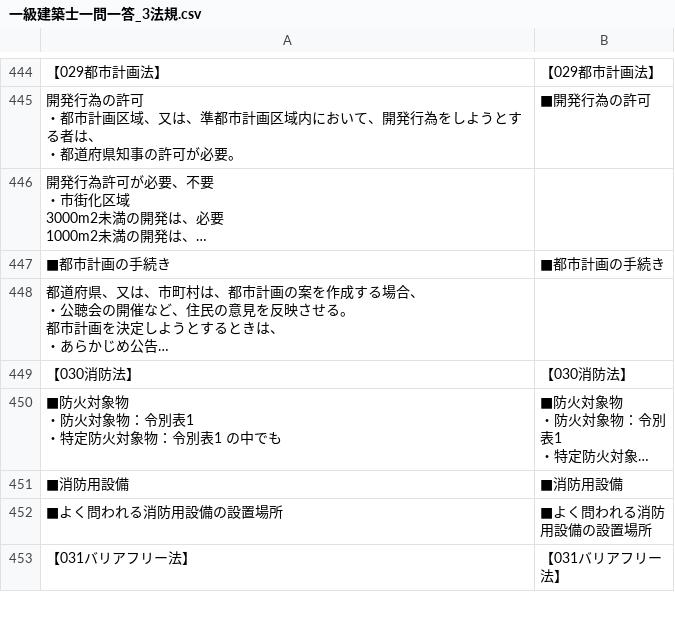
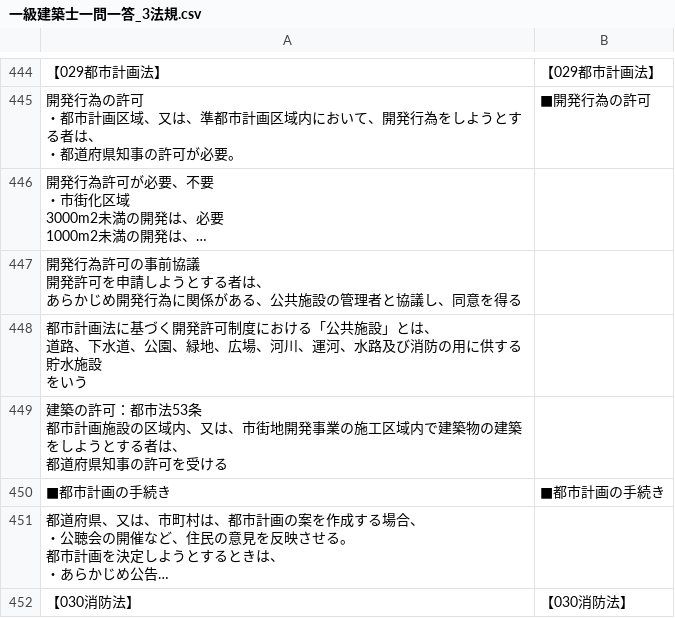
Before and after one commit to udofukui/ArchQA, a CSV file: 一級建築士一問一答_3法規.csv, drawn as a sheet; only a part is shown, gaps mark what is left out; the shorter side is filled out with more unchanged rows; long unchanged cells end in …; ↵ is a line break in a cell; the diff names each change by its address in the sheet, - before the commit and + after, or states it on an @@ line.

Commit message:
Add files via upload

```diff
--- a/一級建築士一問一答_3法規.csv
+++ b/一級建築士一問一答_3法規.csv
+row 447: 開発行為許可の事前協議 ↵ 開発許可を申請しようとする者は、 ↵ あらかじめ開発行為に関係がある、公共施設の管理者と協議し、同意を得る
+row 448: 都市計画法に基づく開発許可制度における「公共施設」とは、 ↵ 道路、下水道、公園、緑地、広場、河川、運河、水路及び消防の用に供する貯水施設 ↵ をいう
+row 449: 建築の許可：都市法53条 ↵ 都市計画施設の区域内、又は、市街地開発事業の施工区域内で建築物の建築をしようとする者は、 ↵ 都道府県知事の許可を受ける
```
